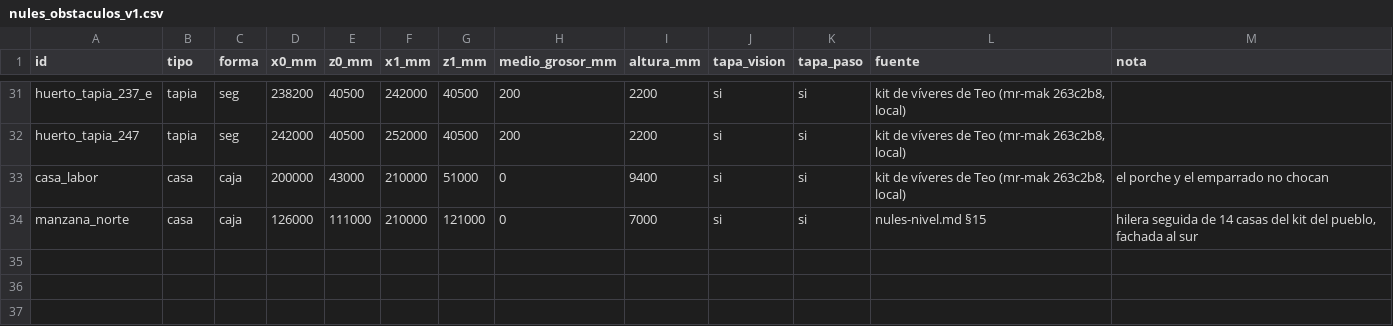
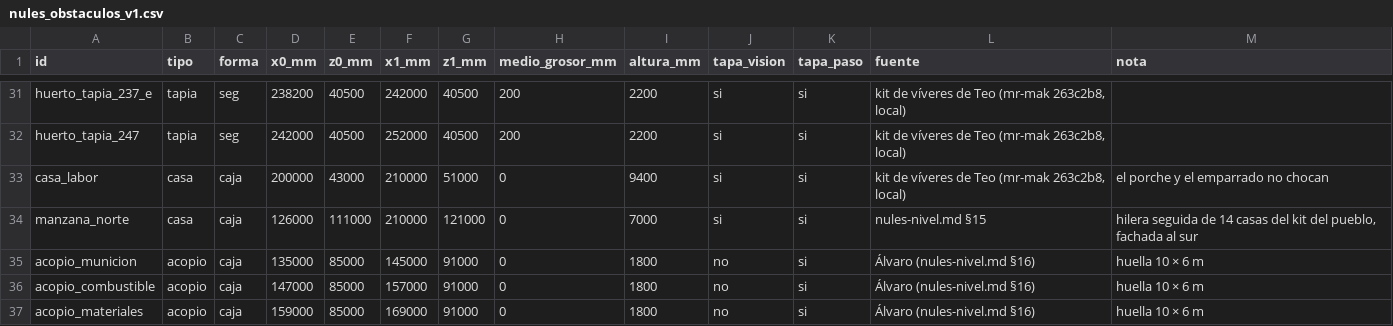
Before and after one commit to HerrKlicova/mr-mak-workspace, a CSV file: docs/niveles/nules_obstaculos_v1.csv, drawn as a sheet; only a part is shown, gaps mark what is left out; the diff names each change by its address in the sheet, - before the commit and + after, or states it on an @@ line.

```diff
--- a/docs/niveles/nules_obstaculos_v1.csv
+++ b/docs/niveles/nules_obstaculos_v1.csv
+row 35: acopio_municion | acopio | caja | 135000 | 85000 | 145000 | 91000 | 0 | 1800 | no | si | Álvaro (nules-nivel.md §16) | huella 10 × 6 m
+row 36: acopio_combustible | acopio | caja | 147000 | 85000 | 157000 | 91000 | 0 | 1800 | no | si | Álvaro (nules-nivel.md §16) | huella 10 × 6 m
+row 37: acopio_materiales | acopio | caja | 159000 | 85000 | 169000 | 91000 | 0 | 1800 | no | si | Álvaro (nules-nivel.md §16) | huella 10 × 6 m
```
Also changed, not shown: docs/niveles/nules_instancias_v02.csv, 3 other files.
